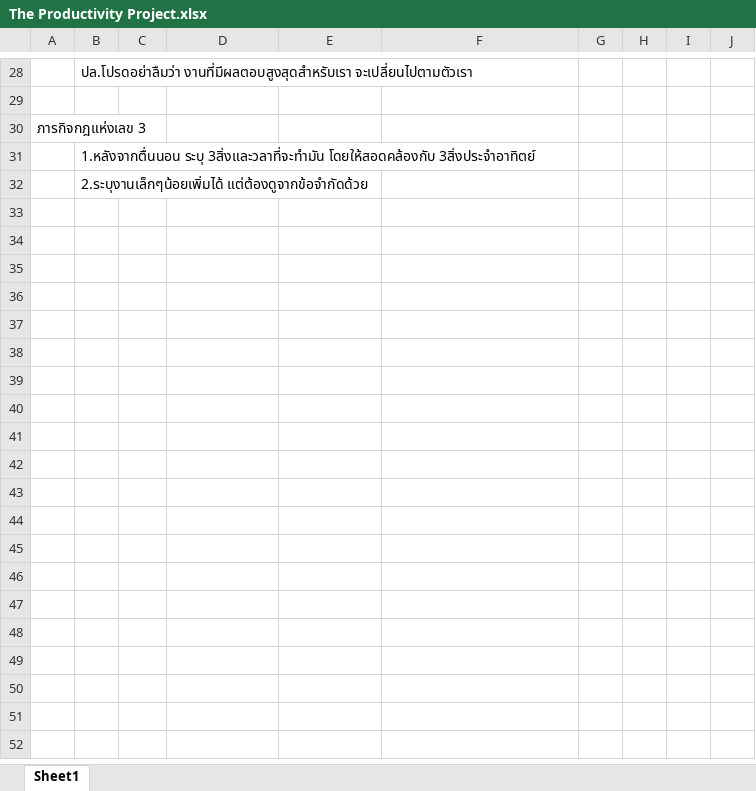
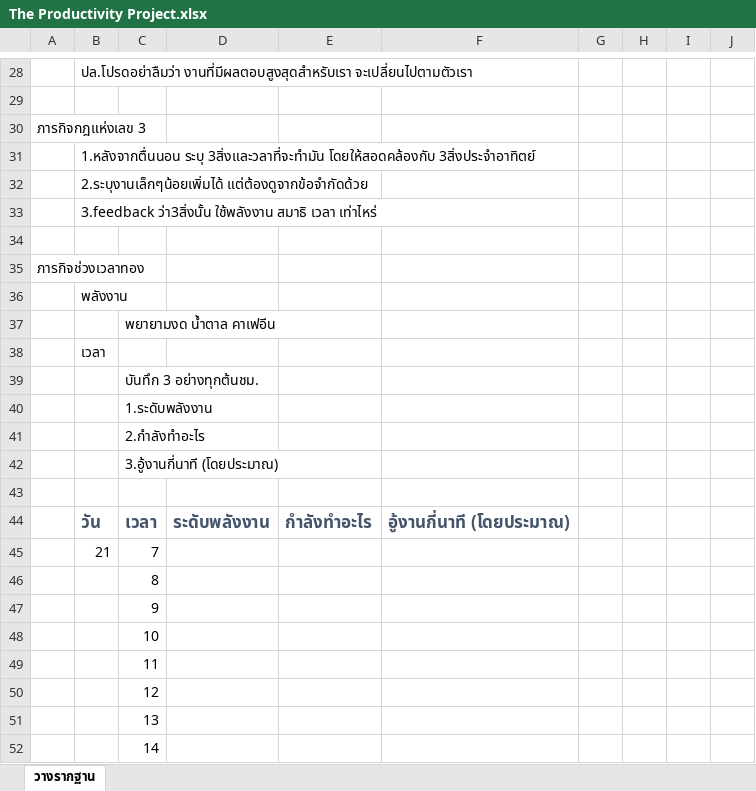
Before and after one commit to voltakeng/books, an Excel workbook: The Productivity Project.xlsx, sheet วางรากฐาน, drawn as a sheet; only a part is shown, gaps mark what is left out; values as stored, in another font and other column widths than the file's, no borders; the diff covers the shown part only; the diff names each change by its address in the sheet, - before the commit and + after, or states it on an @@ line.

Commit message:
add operation golden time

```diff
--- a/The Productivity Project.xlsx (sheet วางรากฐาน)
+++ b/The Productivity Project.xlsx (sheet วางรากฐาน)
-sheet tab: Sheet1
+sheet tab: วางรากฐาน
+row 33:  | 3.feedback ว่า3สิ่งนั้น ใช้พลังงาน สมาธิ เวลา เท่าไหร่
+row 34: (empty)
+row 35: ภารกิจช่วงเวลาทอง
+row 36:  | พลังงาน
+row 37:  |  | พยายามงด น้ำตาล คาเฟอีน
+row 38:  | เวลา
+row 39:  |  | บันทึก 3 อย่างทุกต้นชม.
+row 40:  |  | 1.ระดับพลังงาน
+row 41:  |  | 2.กำลังทำอะไร
+row 42:  |  | 3.อู้งานกี่นาที (โดยประมาณ)
+row 43: (empty)
+row 44:  | วัน | เวลา | ระดับพลังงาน | กำลังทำอะไร | อู้งานกี่นาที (โดยประมาณ)
+row 45:  | 21 | 7
+row 46:  |  | 8
+row 47:  |  | 9
+row 48:  |  | 10
+row 49:  |  | 11
+row 50:  |  | 12
+row 51:  |  | 13
+row 52:  |  | 14
```
Also changed, not shown: 9 added rows elsewhere in this sheet.
